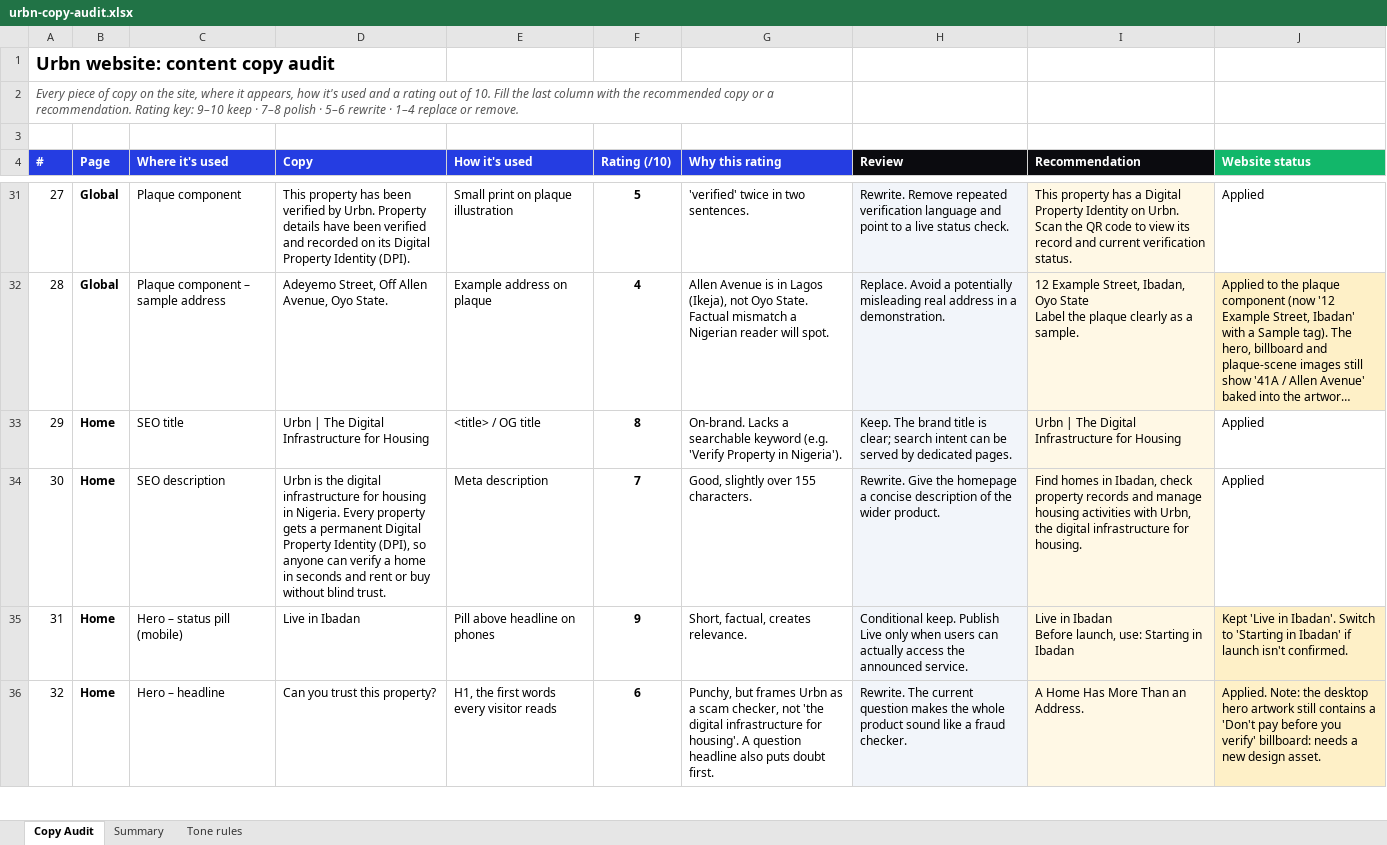
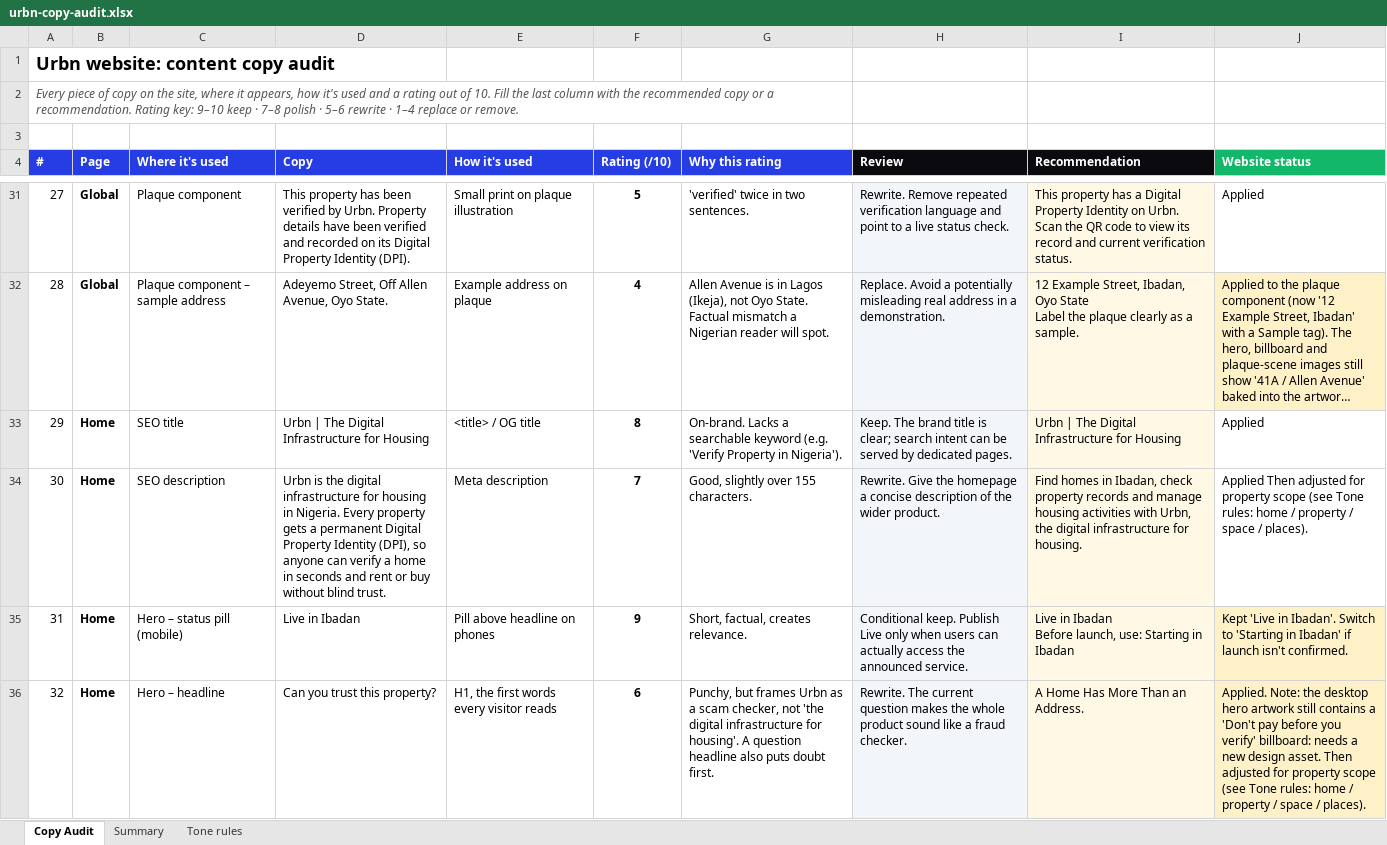
Before and after one commit to brel01/urbn-new-website-, an Excel workbook: docs/urbn-copy-audit.xlsx, sheet Copy Audit, drawn as a sheet; only a part is shown, gaps mark what is left out; long unchanged cells end in …; values as stored, in another font and other column widths than the file's, no borders; conditional formats not drawn; the diff covers the shown part only; the diff names each change by its address in the sheet, - before the commit and + after, or states it on an @@ line.

```diff
--- a/docs/urbn-copy-audit.xlsx (sheet Copy Audit)
+++ b/docs/urbn-copy-audit.xlsx (sheet Copy Audit)
-J34 (Website status): Applied
+J34 (Website status): Applied Then adjusted for property scope (see Tone rules: home / property / space / places).
-J36 (Website status): …design asset.
+J36 (Website status): …design asset. Then adjusted for property scope (see Tone rules: home / property / space / places).
```
Also changed, not shown: 41 edited cells elsewhere in this sheet, sheet Tone rules, 22 other files.
